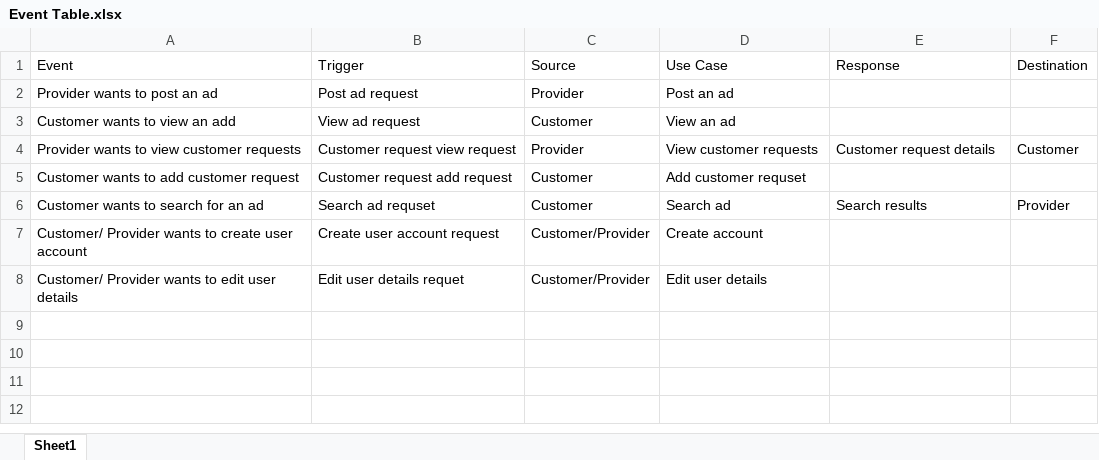
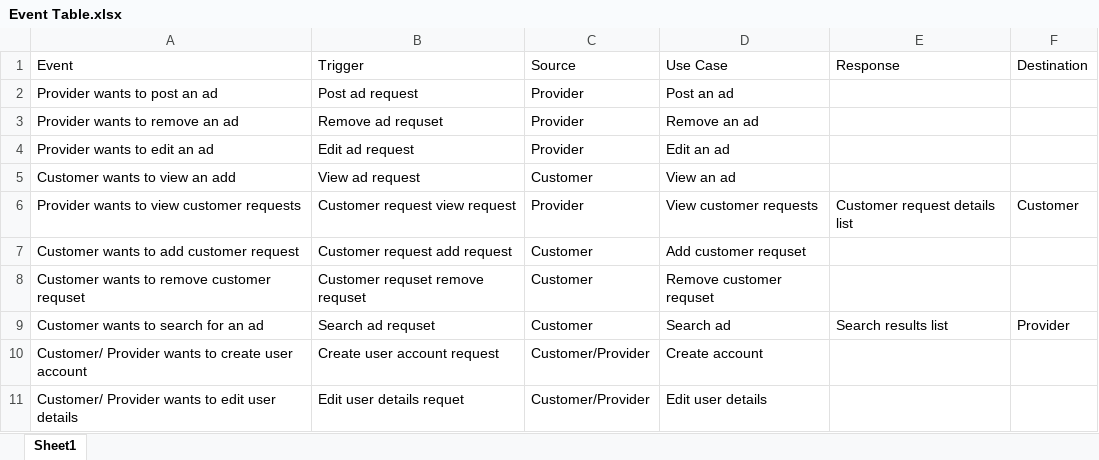
Before and after one commit to SasinduDilshara/CodeBiz, an Excel workbook: Documentation/Event Table.xlsx, sheet Sheet1, drawn as a sheet; values as stored, in another font and other column widths than the file's, no borders; addresses are those after the commit; the diff names each change by its address in the sheet, - before the commit and + after, or states it on an @@ line.

Commit message:
Update Event Table.xlsx

```diff
--- a/Documentation/Event Table.xlsx (sheet Sheet1)
+++ b/Documentation/Event Table.xlsx (sheet Sheet1)
+row 3: Provider wants to remove an ad | Remove ad requset | Provider | Remove an ad
+row 4: Provider wants to edit an ad | Edit ad request | Provider | Edit an ad
-E6 (Response): Customer request details
+E6 (Response): Customer request details list
+row 8: Customer wants to remove customer requset | Customer requset remove requset | Customer | Remove customer requset
-E9 (Response): Search results
+E9 (Response): Search results list
```
